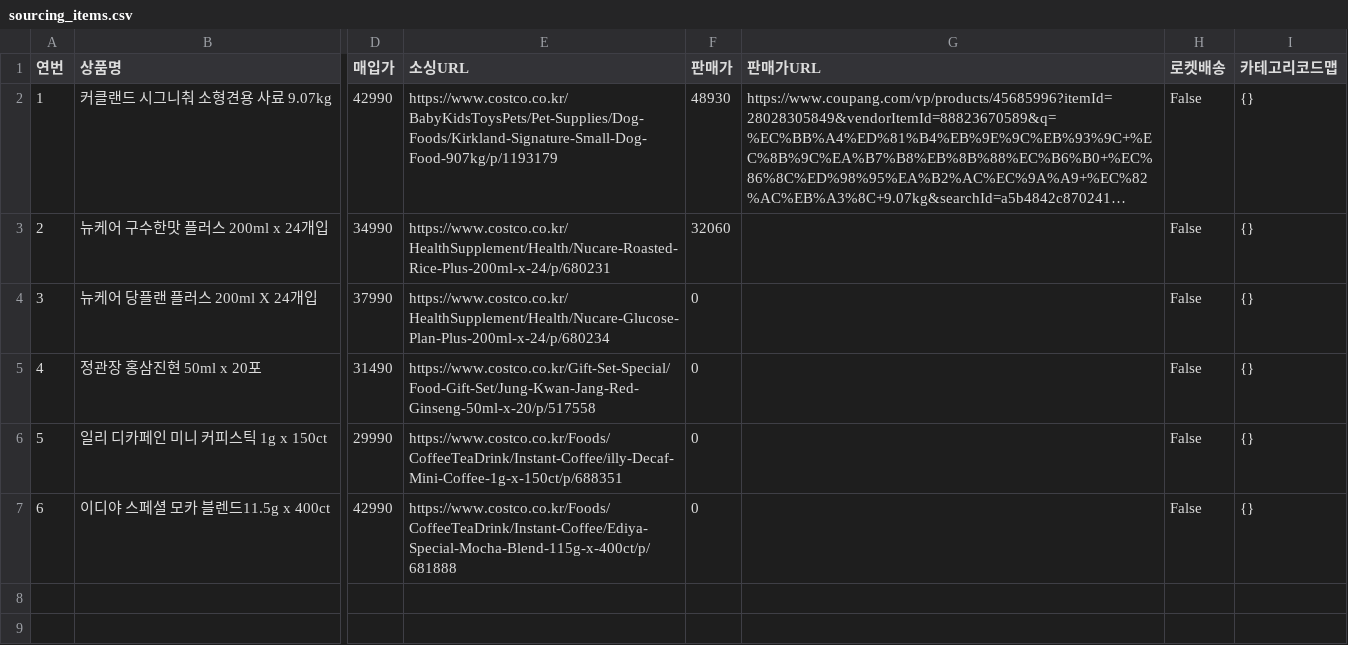
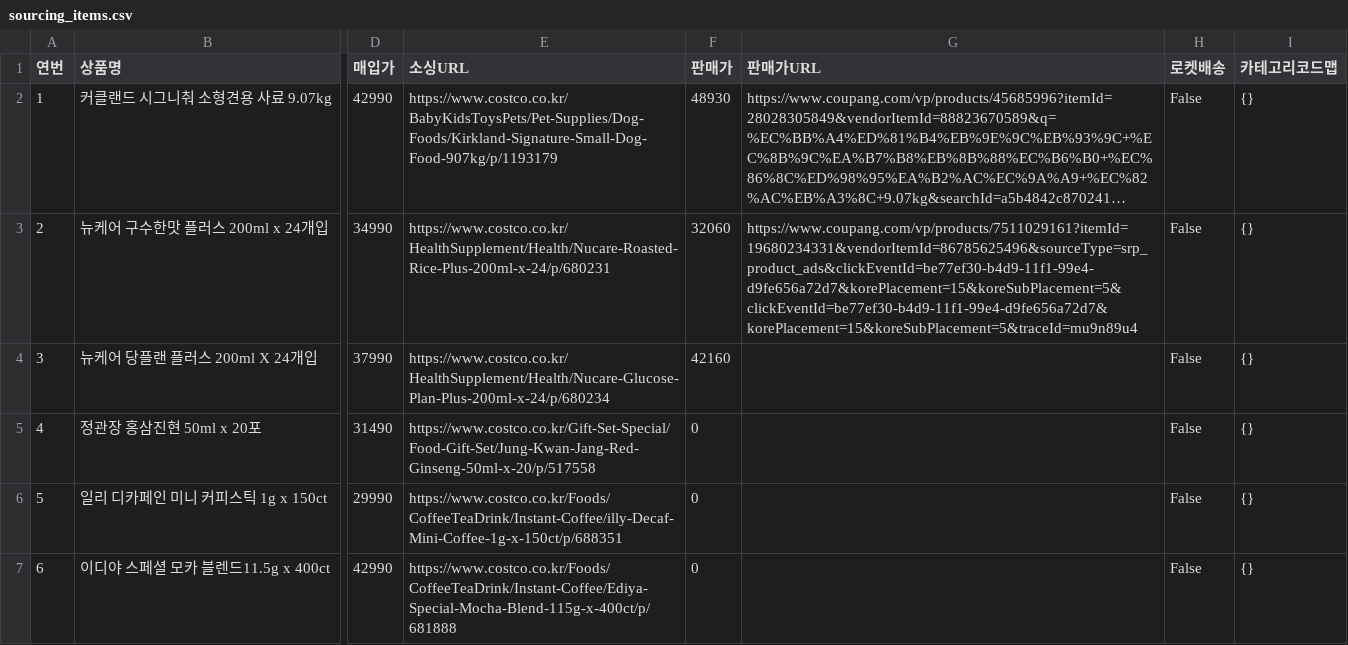
Before and after one commit to kbs61man-UOU/product-images, a CSV file: data/sourcing_items.csv, drawn as a sheet; only a part is shown, gaps mark what is left out; long unchanged cells end in …; the diff names each change by its address in the sheet, - before the commit and + after, or states it on an @@ line.

Commit message:
소싱도구 데이터 자동 백업 (2026-09-20)

```diff
--- a/data/sourcing_items.csv
+++ b/data/sourcing_items.csv
-G3 (판매가URL): (empty)
+G3 (판매가URL): https://www.coupang.com/vp/products/7511029161?itemId=19680234331&vendorItemId=86785625496&sourceType=srp_product_ads&clickEventId=be77ef30-b4d9-11f1-99e4-d9fe656a72d7&korePlacement=15&koreSubPlacement=5&clickEventId=be77ef30-b4d9-11f1-99e4-d9fe656a72d7&korePlacement=15&koreSubPlacement=5&traceId=mu9n89u4
-F4 (판매가): 0
+F4 (판매가): 42160
```
